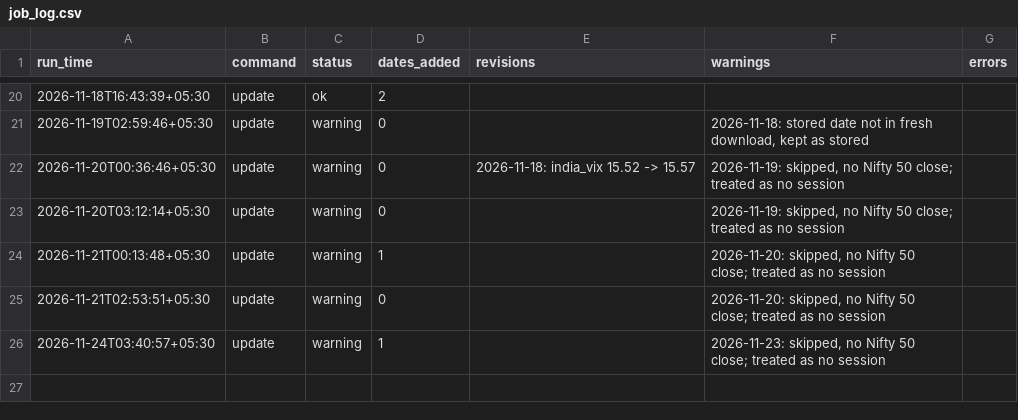
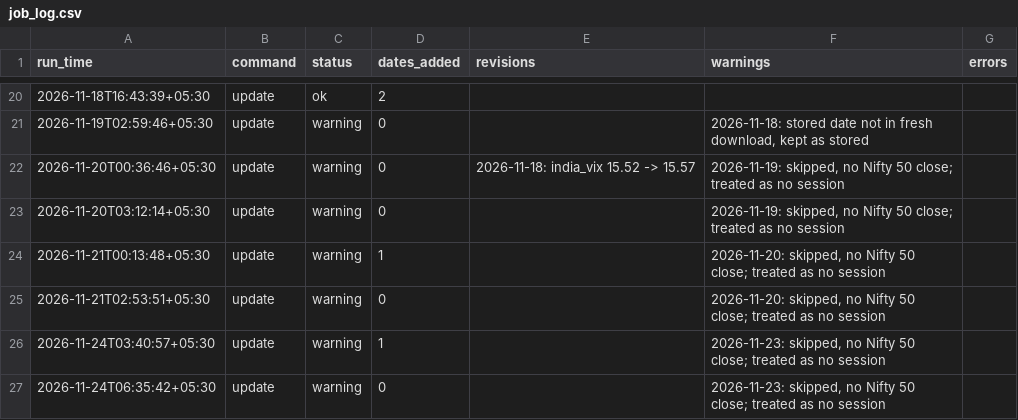
Before and after one commit to khatuaryan10-ops/nifty50-portfolio-risk-models, a CSV file: data/job_log.csv, drawn as a sheet; only a part is shown, gaps mark what is left out; the diff names each change by its address in the sheet, - before the commit and + after, or states it on an @@ line.

```diff
--- a/data/job_log.csv
+++ b/data/job_log.csv
+row 27: 2026-11-24T06:35:42+05:30 | update | warning | 0 |  | 2026-11-23: skipped, no Nifty 50 close; treated as no session
```
Also changed, not shown: data/prices_raw.csv.
